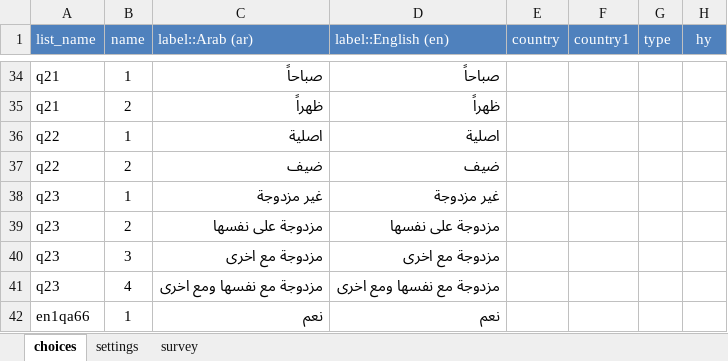
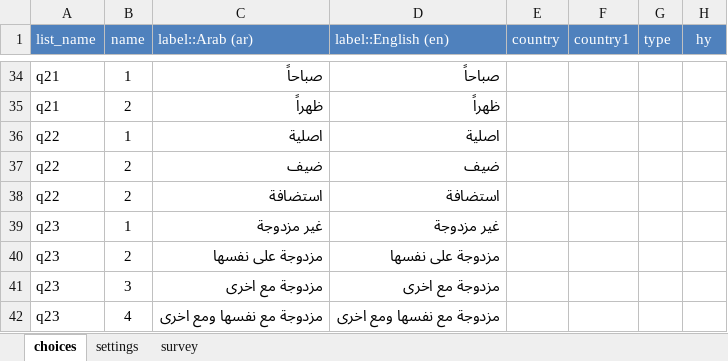
Before and after one commit to mohammed-alemara/Statistical-notebook, an Excel workbook: XLS/S3/s3.xlsx, sheet choices, drawn as a sheet; only a part is shown, gaps mark what is left out; the shorter side is filled out with more unchanged rows; values as stored, in another font and other column widths than the file's, no borders; the diff names each change by its address in the sheet, - before the commit and + after, or states it on an @@ line.

```diff
--- a/XLS/S3/s3.xlsx (sheet choices)
+++ b/XLS/S3/s3.xlsx (sheet choices)
+row 38: q22 | 2 | استضافة | استضافة
```
Also changed, not shown: sheet survey, 57 other files.
